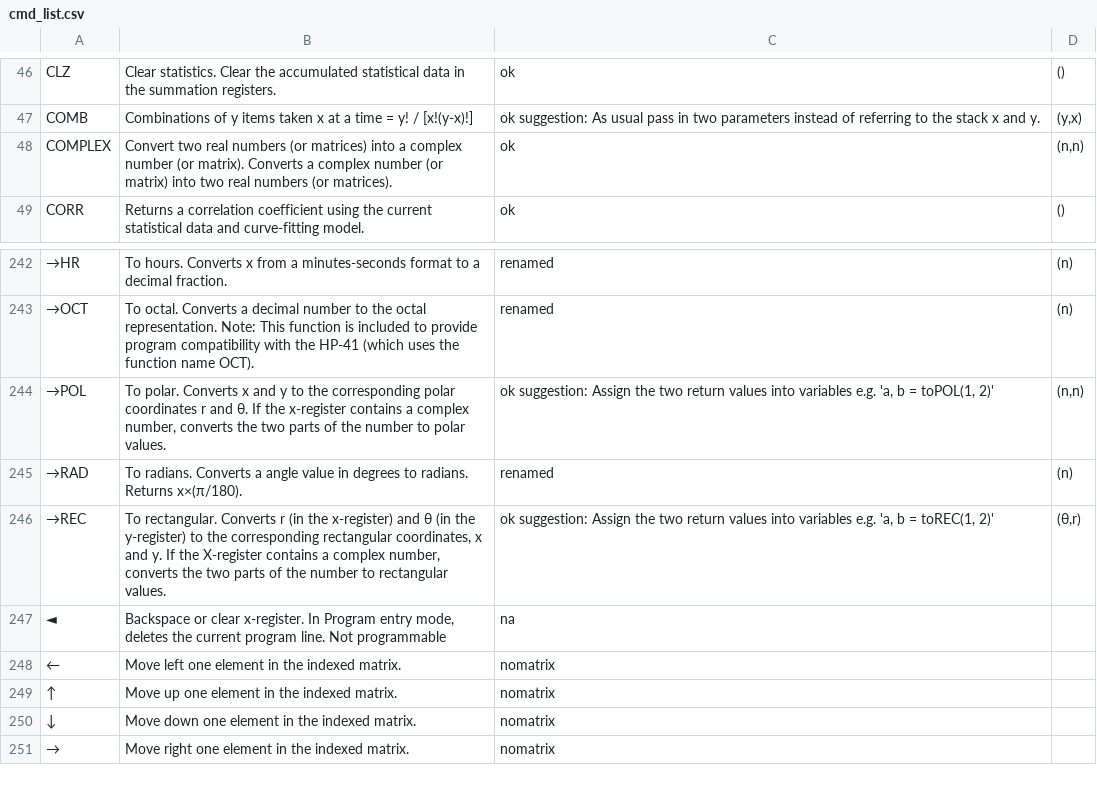
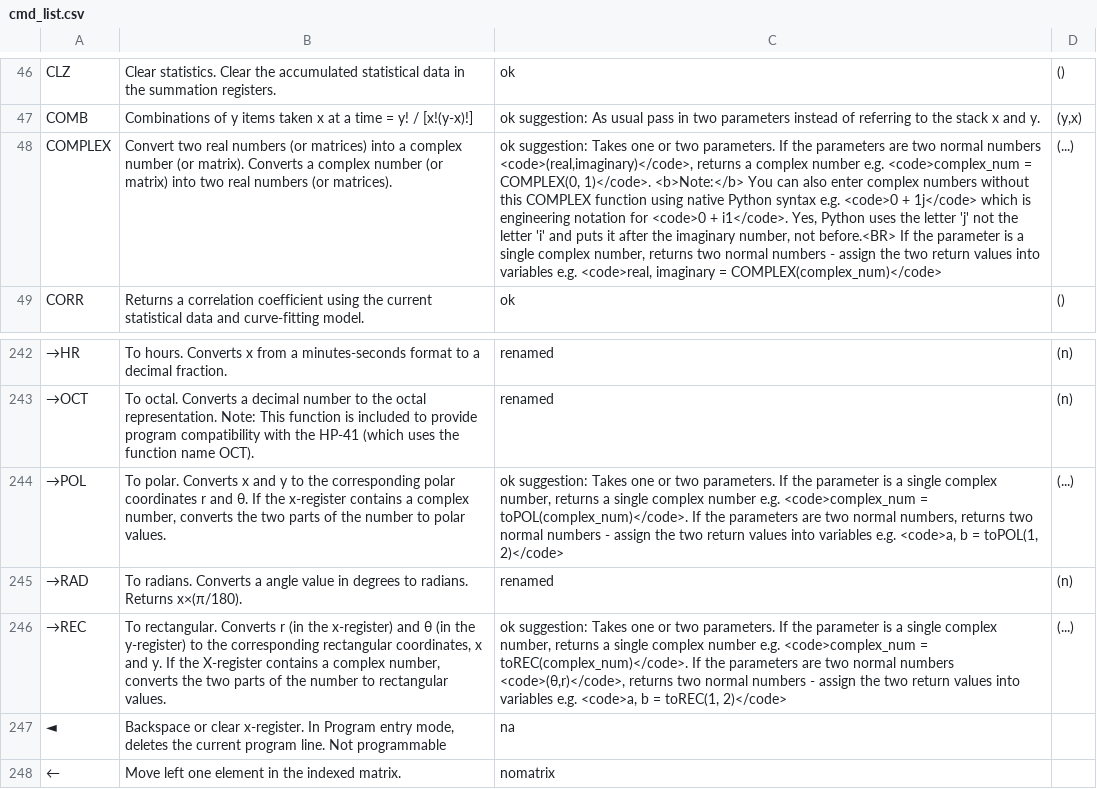
Before and after one commit to abulka/pyrpn, a CSV file: cmd_list.csv, drawn as a sheet; only a part is shown, gaps mark what is left out; the shorter side is filled out with more unchanged rows; the diff names each change by its address in the sheet, - before the commit and + after, or states it on an @@ line.

Commit message:
doco for complex and pol and rec updated

```diff
--- a/cmd_list.csv
+++ b/cmd_list.csv
-C48: ok
+C48: ok suggestion: Takes one or two parameters. If the parameters are two normal numbers <code>(real,imaginary)</code>, returns a complex number e.g. <code>complex_num = COMPLEX(0, 1)</code>. <b>Note:</b> You can also enter complex numbers without this COMPLEX function using native Python syntax e.g. <code>0 + 1j</code> which is engineering notation for <code>0 + i1</code>. Yes, Python uses the letter 'j' not the letter 'i' and puts it after the imaginary number, not before.<BR> If the parameter is a single complex number, returns two normal numbers - assign the two return values into variables e.g. <code>real, imaginary = COMPLEX(complex_num)</code>
-D48: (n,n)
+D48: (...)
-C244: ok suggestion: Assign the two return values into variables e.g. 'a, b = toPOL(1, 2)'
+C244: ok suggestion: Takes one or two parameters. If the parameter is a single complex number, returns a single complex number e.g. <code>complex_num = toPOL(complex_num)</code>. If the parameters are two normal numbers, returns two normal numbers - assign the two return values into variables e.g. <code>a, b = toPOL(1, 2)</code>
-D244: (n,n)
+D244: (...)
-C246: ok suggestion: Assign the two return values into variables e.g. 'a, b = toREC(1, 2)'
+C246: ok suggestion: Takes one or two parameters. If the parameter is a single complex number, returns a single complex number e.g. <code>complex_num = toREC(complex_num)</code>. If the parameters are two normal numbers <code>(θ,r)</code>, returns two normal numbers - assign the two return values into variables e.g. <code>a, b = toREC(1, 2)</code>
-D246: (θ,r)
+D246: (...)
```
Also changed, not shown: 1 other file.
